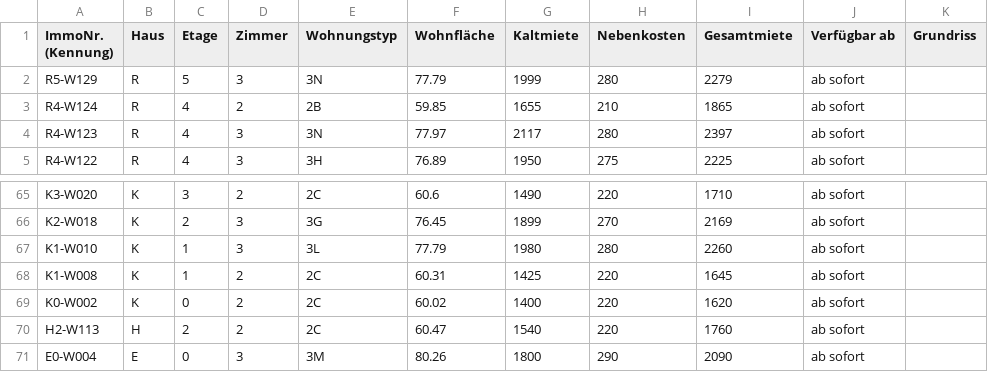
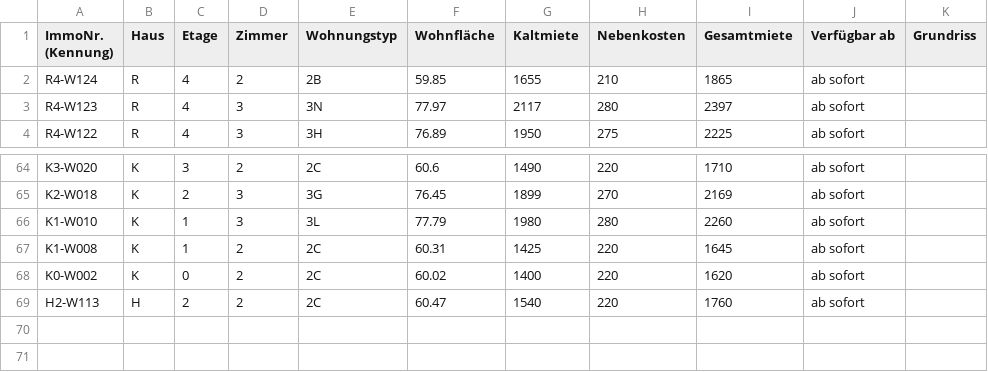
Before and after one commit to kkrainov/friedas-tracker, a CSV file: friedas_data.csv, drawn as a sheet; only a part is shown, gaps mark what is left out.

Commit message:
Update: 2026-04-21

```diff
--- a/friedas_data.csv
+++ b/friedas_data.csv
@@ -1,3 +1,2 @@
 ImmoNr. (Kennung),Haus,Etage,Zimmer,Wohnungstyp,Wohnfläche,Kaltmiete,Nebenkosten,Gesamtmiete,Verfügbar ab,Grundriss
-R5-W129,R,5,3,3N,77.79,1999,280,2279,ab sofort,
 R4-W124,R,4,2,2B,59.85,1655,210,1865,ab sofort,
@@ -70,2 +69 @@ K0-W002,K,0,2,2C,60.02,1400,220,1620,ab sofort,
 H2-W113,H,2,2,2C,60.47,1540,220,1760,ab sofort,
-E0-W004,E,0,3,3M,80.26,1800,290,2090,ab sofort,
```
